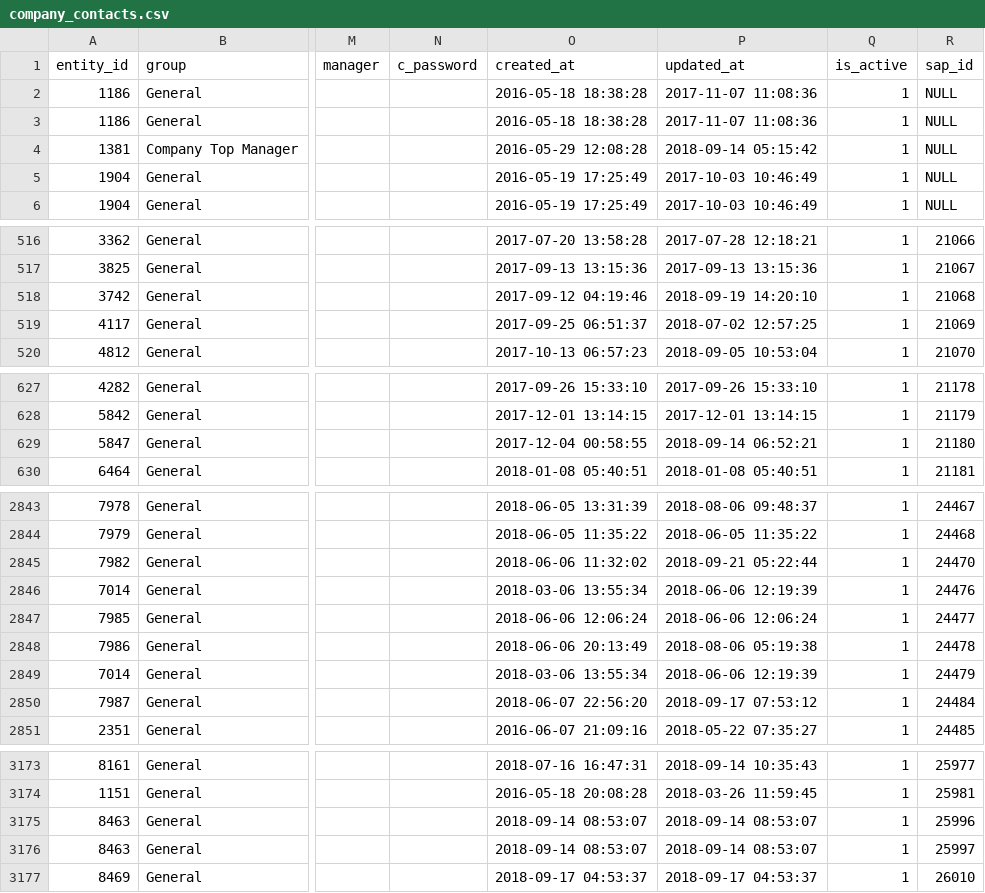
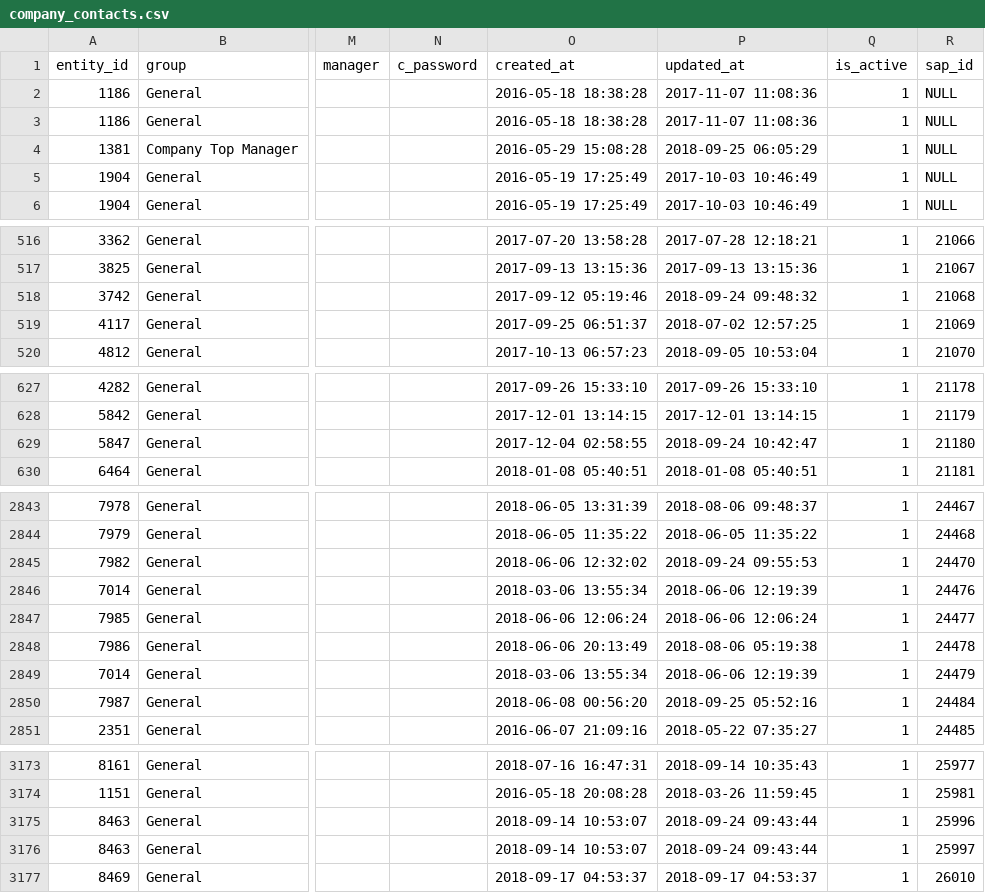
Before and after one commit to jwaiswa7/bulkmro, a CSV file: db/seed_files/company_contacts.csv, drawn as a sheet; only a part is shown, gaps mark what is left out; the diff covers the shown part only; the diff names each change by its address in the sheet, - before the commit and + after, or states it on an @@ line.

```diff
--- a/db/seed_files/company_contacts.csv
+++ b/db/seed_files/company_contacts.csv
-O4 (created_at): 2016-05-29 12:08:28
+O4 (created_at): 2016-05-29 15:08:28
-P4 (updated_at): 2018-09-14 05:15:42
+P4 (updated_at): 2018-09-25 06:05:29
-O518 (created_at): 2017-09-12 04:19:46
+O518 (created_at): 2017-09-12 05:19:46
-P518 (updated_at): 2018-09-19 14:20:10
+P518 (updated_at): 2018-09-24 09:48:32
-O629 (created_at): 2017-12-04 00:58:55
+O629 (created_at): 2017-12-04 02:58:55
-P629 (updated_at): 2018-09-14 06:52:21
+P629 (updated_at): 2018-09-24 10:42:47
-O2845 (created_at): 2018-06-06 11:32:02
+O2845 (created_at): 2018-06-06 12:32:02
-P2845 (updated_at): 2018-09-21 05:22:44
+P2845 (updated_at): 2018-09-24 09:55:53
-O2850 (created_at): 2018-06-07 22:56:20
+O2850 (created_at): 2018-06-08 00:56:20
-P2850 (updated_at): 2018-09-17 07:53:12
+P2850 (updated_at): 2018-09-25 05:52:16
-O3175:O3176 (created_at): 2018-09-14 08:53:07
+O3175:O3176 (created_at): 2018-09-14 10:53:07
-P3175:P3176 (updated_at): 2018-09-14 08:53:07
+P3175:P3176 (updated_at): 2018-09-24 09:43:44
```
Also changed, not shown: 5 added rows and 46 edited cells elsewhere in this file, db/seed_files/company_contact_mapping.csv, db/seed_files/inquiries.csv, 5 other files.
